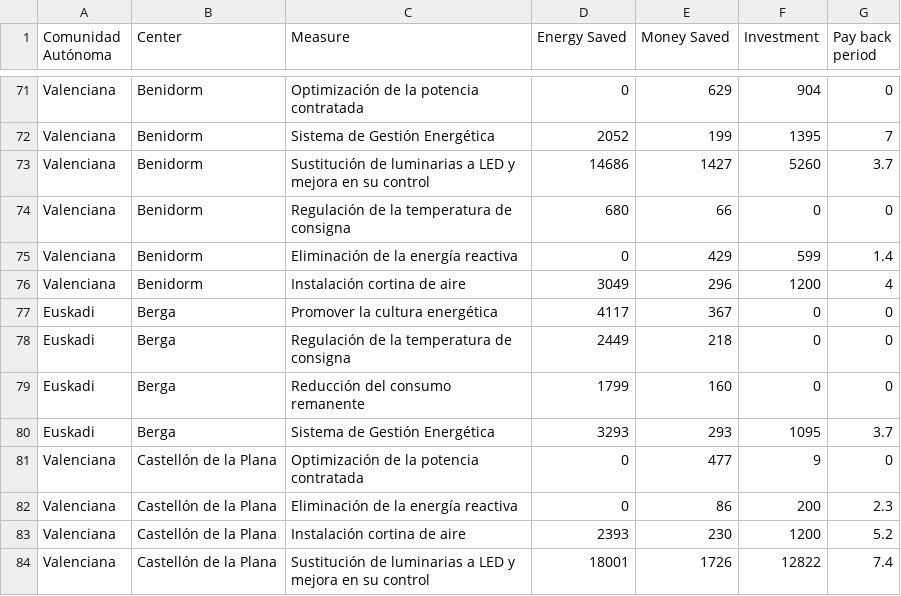
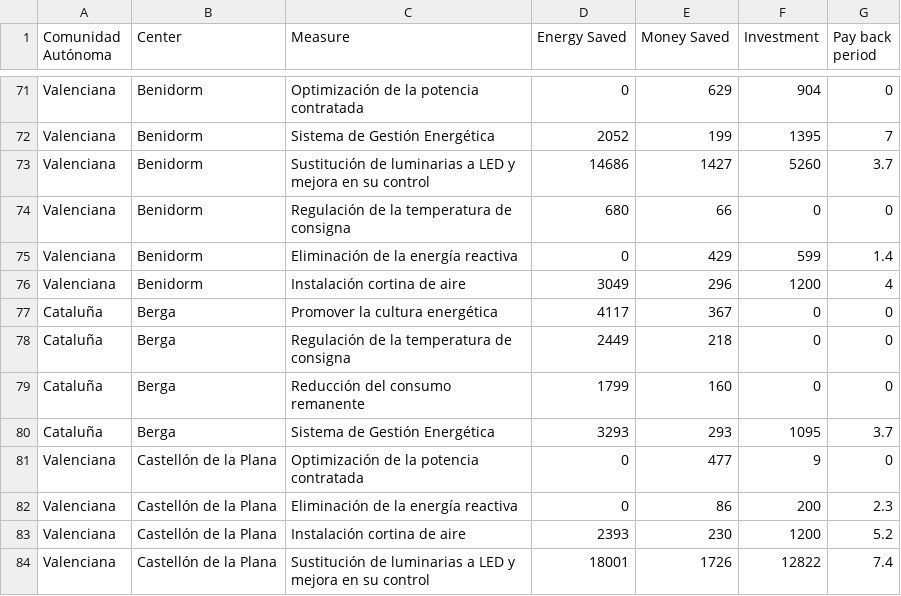
Before and after one commit to hardik5838/EnergyEfficiencyMeasuresAsepeyo, a CSV file: Data/2021.csv, drawn as a sheet; only a part is shown, gaps mark what is left out.

Commit message:
Update 2021.csv

```diff
--- a/Data/2021.csv
+++ b/Data/2021.csv
@@ -76,6 +76,6 @@ Valenciana,Benidorm,Eliminación de la energía reactiva,0,429,599,1.4
 Valenciana,Benidorm,Instalación cortina de aire,3049,296,1200,4
-Euskadi,Berga,Promover la cultura energética,4117,367,0,0
-Euskadi,Berga,Regulación de la temperatura de consigna,2449,218,0,0
-Euskadi,Berga,Reducción del consumo remanente,1799,160,0,0
-Euskadi,Berga,Sistema de Gestión Energética,3293,293,1095,3.7
+Cataluña,Berga,Promover la cultura energética,4117,367,0,0
+Cataluña,Berga,Regulación de la temperatura de consigna,2449,218,0,0
+Cataluña,Berga,Reducción del consumo remanente,1799,160,0,0
+Cataluña,Berga,Sistema de Gestión Energética,3293,293,1095,3.7
 Valenciana,Castellón de la Plana,Optimización de la potencia contratada,0,477,9,0
```
